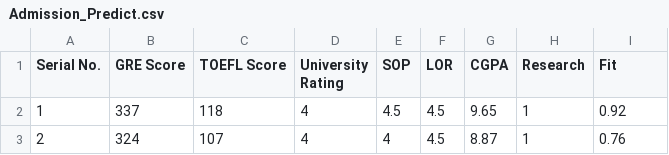
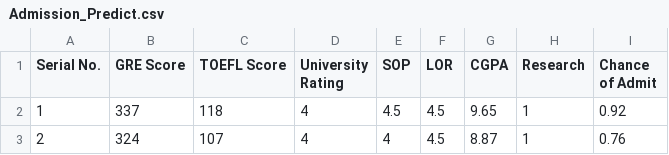
Before and after one commit to dsei210s19-applied-ml-and-dm/ClassificationAssignment, a CSV file: Admission_Predict.csv, drawn as a sheet; only a part is shown.

```diff
--- a/Admission_Predict.csv
+++ b/Admission_Predict.csv
@@ -1,2 +1,2 @@
-Serial No.,GRE Score,TOEFL Score,University Rating,SOP,LOR ,CGPA,Research,Fit
+Serial No.,GRE Score,TOEFL Score,University Rating,SOP,LOR ,CGPA,Research,Chance of Admit
 1,337,118,4,4.5,4.5,9.65,1,0.92
```
Also changed, not shown: 1 other file.
